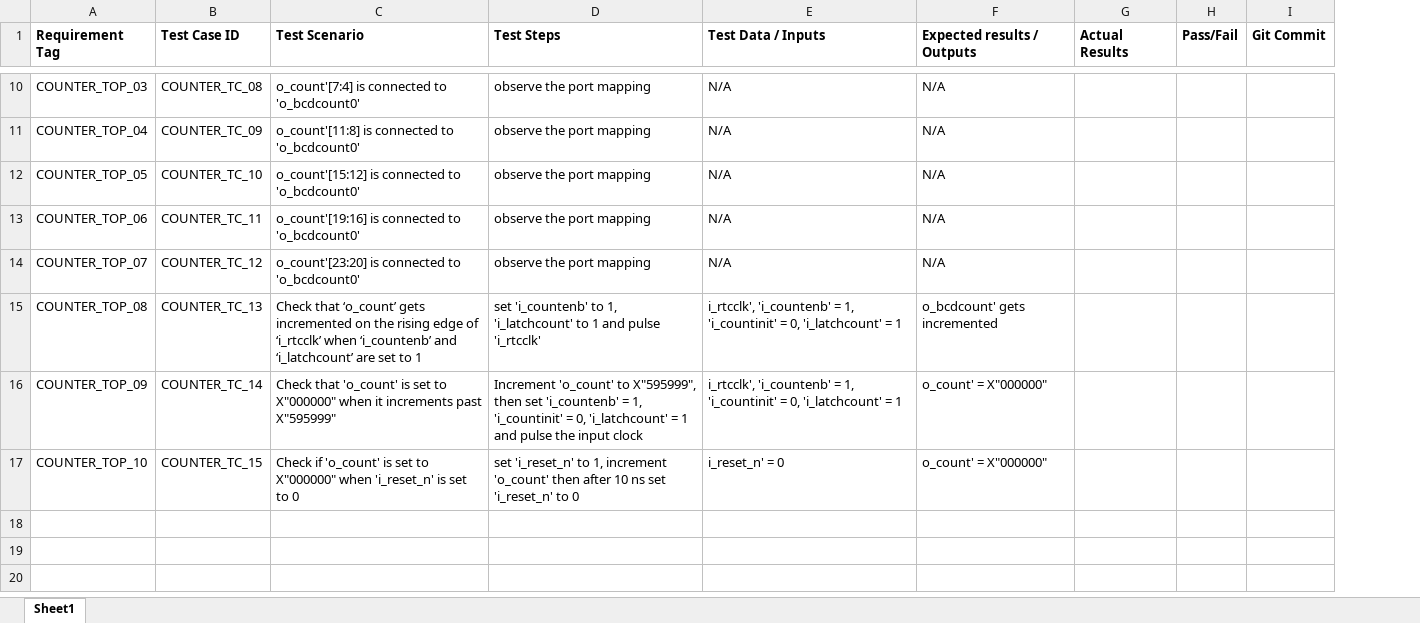
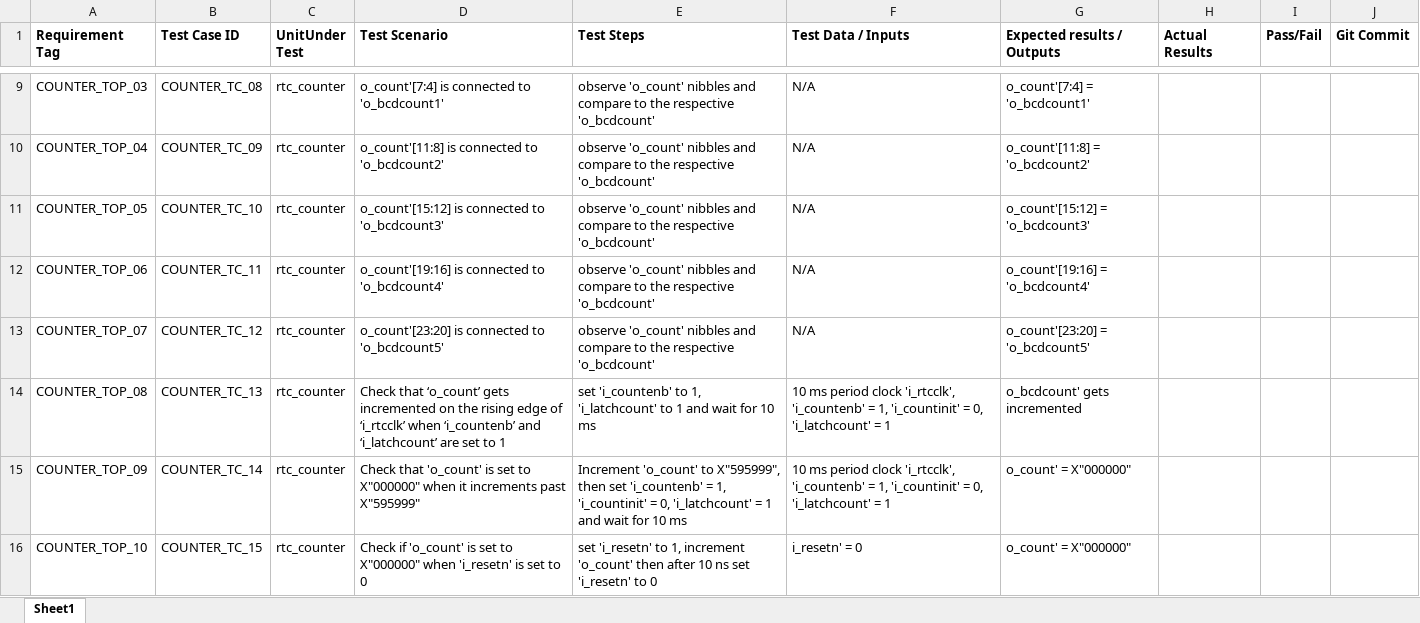
Before and after one commit to djstedronsky/Time_Travelers_Verilog_Stopwatch, an Excel workbook: Documentation/Counter_Test_Cases.xlsx, sheet Sheet1, drawn as a sheet; only a part is shown, gaps mark what is left out; values as stored, in another font and other column widths than the file's, no borders; addresses are those after the commit; the diff covers the shown part only; the diff names each change by its address in the sheet, - before the commit and + after, or states it on an @@ line.

Commit message:
Update Counter_Test_Cases.xlsx

```diff
--- a/Documentation/Counter_Test_Cases.xlsx (sheet Sheet1)
+++ b/Documentation/Counter_Test_Cases.xlsx (sheet Sheet1)
+column C (UnitUnder Test), rows 9-16: all rtc_counter
-D9 (Test Scenario): o_count'[7:4] is connected to 'o_bcdcount0'
+D9 (Test Scenario): o_count'[7:4] is connected to 'o_bcdcount1'
-E9:E13 (Test Steps): observe the port mapping
+E9:E13 (Test Steps): observe 'o_count' nibbles and compare to the respective 'o_bcdcount'
-G9 (Expected results / Outputs): N/A
+G9 (Expected results / Outputs): o_count'[7:4] = 'o_bcdcount1'
-D10 (Test Scenario): o_count'[11:8] is connected to 'o_bcdcount0'
+D10 (Test Scenario): o_count'[11:8] is connected to 'o_bcdcount2'
-G10 (Expected results / Outputs): N/A
+G10 (Expected results / Outputs): o_count'[11:8] = 'o_bcdcount2'
-D11 (Test Scenario): o_count'[15:12] is connected to 'o_bcdcount0'
+D11 (Test Scenario): o_count'[15:12] is connected to 'o_bcdcount3'
-G11 (Expected results / Outputs): N/A
+G11 (Expected results / Outputs): o_count'[15:12] = 'o_bcdcount3'
-D12 (Test Scenario): o_count'[19:16] is connected to 'o_bcdcount0'
+D12 (Test Scenario): o_count'[19:16] is connected to 'o_bcdcount4'
-G12 (Expected results / Outputs): N/A
+G12 (Expected results / Outputs): o_count'[19:16] = 'o_bcdcount4'
-D13 (Test Scenario): o_count'[23:20] is connected to 'o_bcdcount0'
+D13 (Test Scenario): o_count'[23:20] is connected to 'o_bcdcount5'
-G13 (Expected results / Outputs): N/A
+G13 (Expected results / Outputs): o_count'[23:20] = 'o_bcdcount5'
-E14 (Test Steps): …1 and pulse 'i_rtcclk'
+E14 (Test Steps): …1 and wait for 10 ms
-F14:F15 (Test Data / Inputs): i_rtcclk', 'i_countenb' =…
+F14:F15 (Test Data / Inputs): 10 ms period clock 'i_rtcclk', 'i_countenb' =…
-E15 (Test Steps): …1 and pulse the input clock
+E15 (Test Steps): …1 and wait for 10 ms
-D16 (Test Scenario): …X"000000" when 'i_reset_n' is set…
+D16 (Test Scenario): …X"000000" when 'i_resetn' is set…
-E16 (Test Steps): set 'i_reset_n' to 1, increment 'o_count' then after 10 ns set 'i_reset_n' to 0
+E16 (Test Steps): set 'i_resetn' to 1, increment 'o_count' then after 10 ns set 'i_resetn' to 0
-F16 (Test Data / Inputs): i_reset_n' = 0
+F16 (Test Data / Inputs): i_resetn' = 0
```
Also changed, not shown: 1 removed row and 14 edited cells elsewhere in this sheet.
